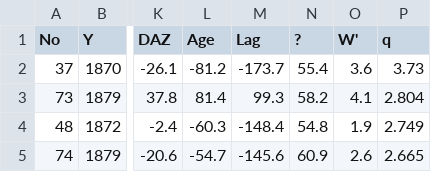
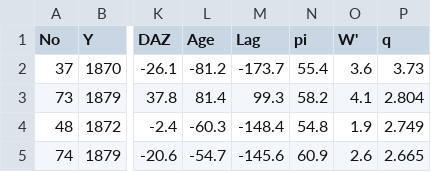
Before and after one commit to EmmaAlexander/mphys-moon, a CSV file: Data/yallop_sighting_data_original.csv, drawn as a sheet; only a part is shown, gaps mark what is left out; the diff names each change by its address in the sheet, - before the commit and + after, or states it on an @@ line.

```diff
--- a/Data/yallop_sighting_data_original.csv
+++ b/Data/yallop_sighting_data_original.csv
-N1: ?
+N1: pi
```
Also changed, not shown: 4 other files.
